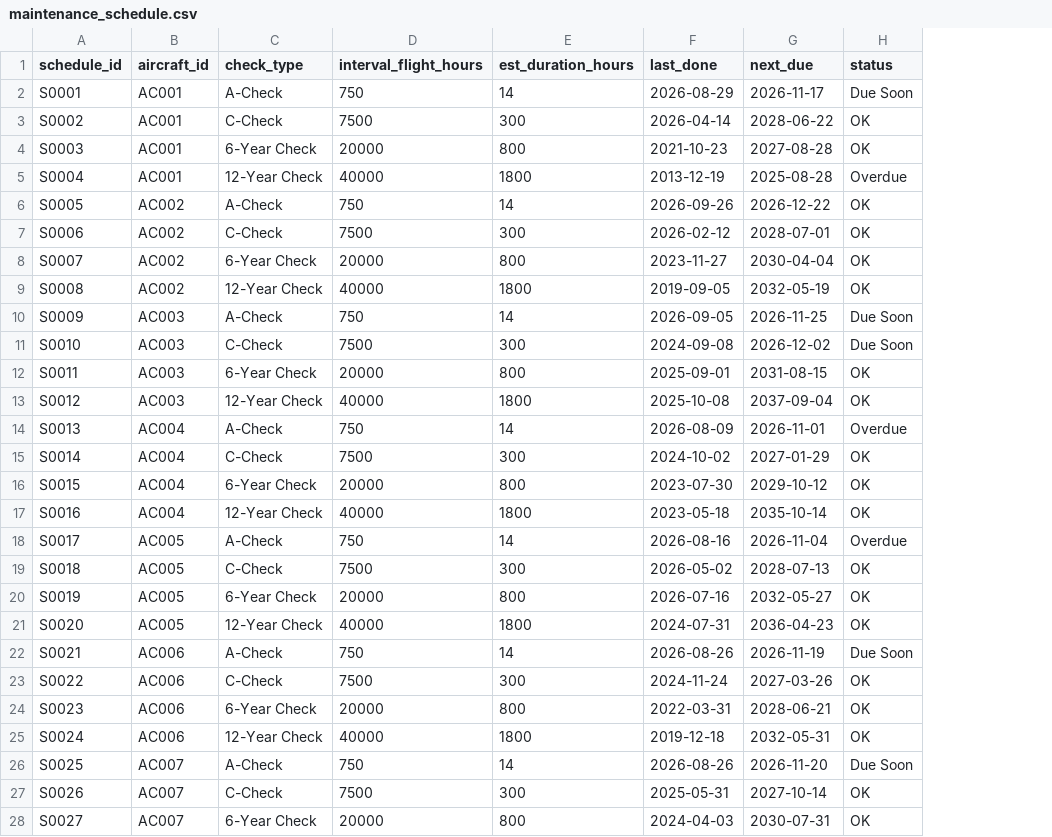
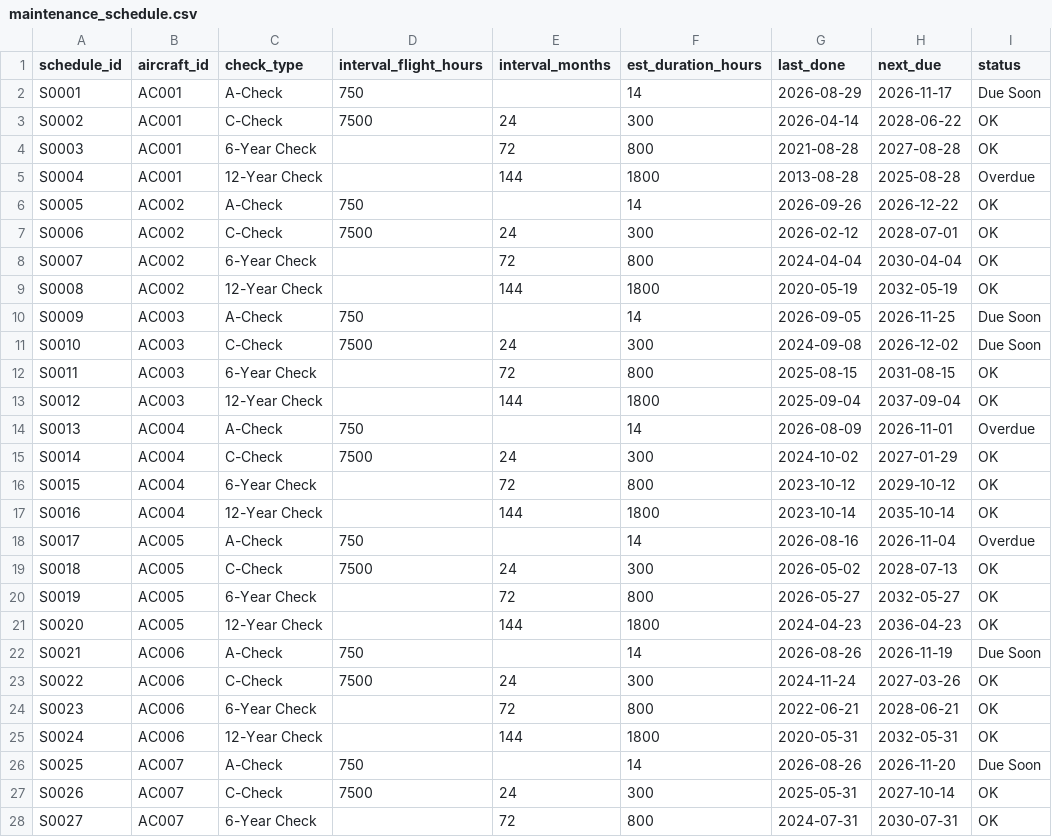
Before and after one commit to Agjfh/aircraft-maintenance-data, a CSV file: data/raw/a320_synthetic/maintenance_schedule.csv, drawn as a sheet; only a part is shown; addresses are those after the commit; the diff covers the shown part only; the diff names each change by its address in the sheet, - before the commit and + after, or states it on an @@ line.

```diff
--- a/data/raw/a320_synthetic/maintenance_schedule.csv
+++ b/data/raw/a320_synthetic/maintenance_schedule.csv
+column E (interval_months), rows 3-28: 24 | 72 | 144 |  | 24 | 72 | 144 |  | 24 | 72 | 144 |  | 24 | 72 | 144 |  | 24 | 72 | 144 |  | 24 | 72 | 144 |  | 24 | 72
-D4 (interval_flight_hours): 20000
+D4 (interval_flight_hours): (empty)
-G4 (last_done): 2021-10-23
+G4 (last_done): 2021-08-28
-D5 (interval_flight_hours): 40000
+D5 (interval_flight_hours): (empty)
-G5 (last_done): 2013-12-19
+G5 (last_done): 2013-08-28
-D8 (interval_flight_hours): 20000
+D8 (interval_flight_hours): (empty)
-G8 (last_done): 2023-11-27
+G8 (last_done): 2024-04-04
-D9 (interval_flight_hours): 40000
+D9 (interval_flight_hours): (empty)
-G9 (last_done): 2019-09-05
+G9 (last_done): 2020-05-19
-D12 (interval_flight_hours): 20000
+D12 (interval_flight_hours): (empty)
-G12 (last_done): 2025-09-01
+G12 (last_done): 2025-08-15
-D13 (interval_flight_hours): 40000
+D13 (interval_flight_hours): (empty)
-G13 (last_done): 2025-10-08
+G13 (last_done): 2025-09-04
-D16 (interval_flight_hours): 20000
+D16 (interval_flight_hours): (empty)
-G16 (last_done): 2023-07-30
+G16 (last_done): 2023-10-12
-D17 (interval_flight_hours): 40000
+D17 (interval_flight_hours): (empty)
-G17 (last_done): 2023-05-18
+G17 (last_done): 2023-10-14
-D20 (interval_flight_hours): 20000
+D20 (interval_flight_hours): (empty)
-G20 (last_done): 2026-07-16
+G20 (last_done): 2026-05-27
-D21 (interval_flight_hours): 40000
+D21 (interval_flight_hours): (empty)
-G21 (last_done): 2024-07-31
+G21 (last_done): 2024-04-23
-D24 (interval_flight_hours): 20000
+D24 (interval_flight_hours): (empty)
-G24 (last_done): 2022-03-31
+G24 (last_done): 2022-06-21
-D25 (interval_flight_hours): 40000
+D25 (interval_flight_hours): (empty)
-G25 (last_done): 2019-12-18
+G25 (last_done): 2020-05-31
-D28 (interval_flight_hours): 20000
+D28 (interval_flight_hours): (empty)
-G28 (last_done): 2024-04-03
+G28 (last_done): 2024-07-31
```
Also changed, not shown: 135 edited cells elsewhere in this file, DATASET_FILE_MANIFEST.csv, data/raw/a320_synthetic/aircraft.csv, 23 other files.
